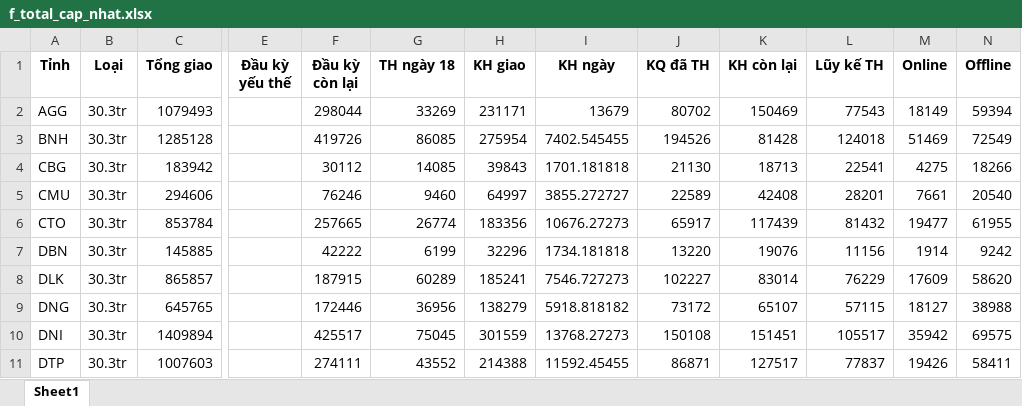
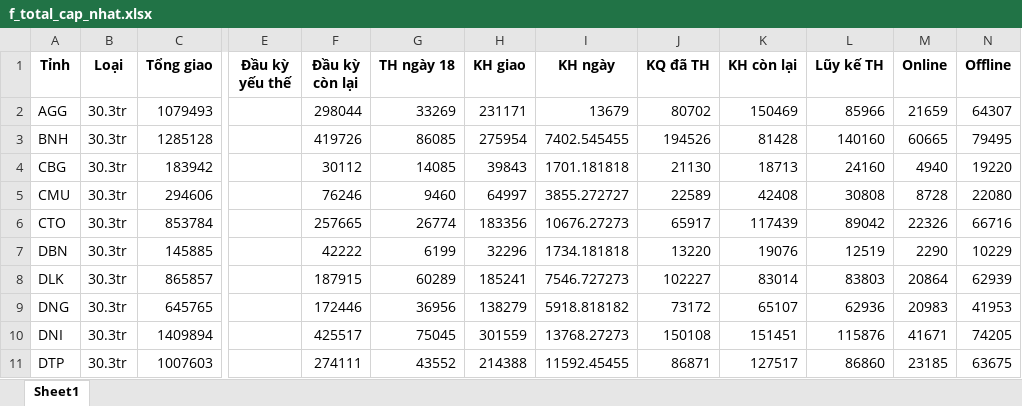
Before and after one commit to nguyenhuuhoang3697/dashboard_xacthuc_thongtin, an Excel workbook: f_total_cap_nhat.xlsx, sheet Sheet1, drawn as a sheet; only a part is shown, gaps mark what is left out; values as stored, in another font and other column widths than the file's, no borders; the diff covers the shown part only; the diff names each change by its address in the sheet, - before the commit and + after, or states it on an @@ line.

Commit message:
Update: data for 20260430, regenerated reports

```diff
--- a/f_total_cap_nhat.xlsx (sheet Sheet1)
+++ b/f_total_cap_nhat.xlsx (sheet Sheet1)
-L2 (Lũy kế TH): 77543
+L2 (Lũy kế TH): 85966
-M2 (Online): 18149
+M2 (Online): 21659
-N2 (Offline): 59394
+N2 (Offline): 64307
-L3 (Lũy kế TH): 124018
+L3 (Lũy kế TH): 140160
-M3 (Online): 51469
+M3 (Online): 60665
-N3 (Offline): 72549
+N3 (Offline): 79495
-L4 (Lũy kế TH): 22541
+L4 (Lũy kế TH): 24160
-M4 (Online): 4275
+M4 (Online): 4940
-N4 (Offline): 18266
+N4 (Offline): 19220
-L5 (Lũy kế TH): 28201
+L5 (Lũy kế TH): 30808
-M5 (Online): 7661
+M5 (Online): 8728
-N5 (Offline): 20540
+N5 (Offline): 22080
-L6 (Lũy kế TH): 81432
+L6 (Lũy kế TH): 89042
-M6 (Online): 19477
+M6 (Online): 22326
-N6 (Offline): 61955
+N6 (Offline): 66716
-L7 (Lũy kế TH): 11156
+L7 (Lũy kế TH): 12519
-M7 (Online): 1914
+M7 (Online): 2290
-N7 (Offline): 9242
+N7 (Offline): 10229
-L8 (Lũy kế TH): 76229
+L8 (Lũy kế TH): 83803
-M8 (Online): 17609
+M8 (Online): 20864
-N8 (Offline): 58620
+N8 (Offline): 62939
-L9 (Lũy kế TH): 57115
+L9 (Lũy kế TH): 62936
-M9 (Online): 18127
+M9 (Online): 20983
-N9 (Offline): 38988
+N9 (Offline): 41953
-L10 (Lũy kế TH): 105517
+L10 (Lũy kế TH): 115876
-M10 (Online): 35942
+M10 (Online): 41671
-N10 (Offline): 69575
+N10 (Offline): 74205
-L11 (Lũy kế TH): 77837
+L11 (Lũy kế TH): 86860
-M11 (Online): 19426
+M11 (Online): 23185
-N11 (Offline): 58411
+N11 (Offline): 63675
```
Also changed, not shown: 174 edited cells elsewhere in this sheet, 2 other files.
